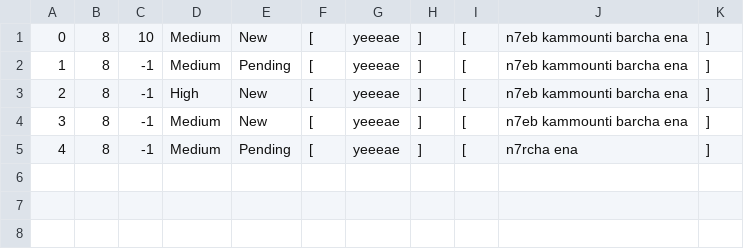
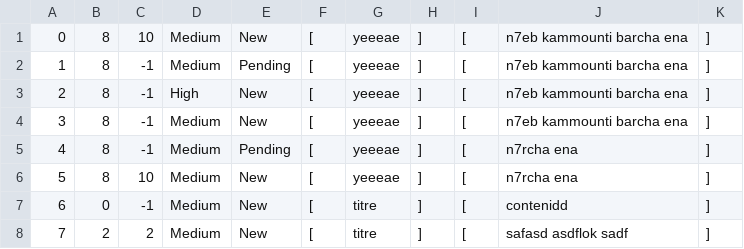
Before and after one commit to samerbahri98/HWtickets, a CSV file: tickets.csv, drawn as a sheet; the diff names each change by its address in the sheet, - before the commit and + after, or states it on an @@ line.

Commit message:
fix: ticket create and update, fix: login and signup menu

```diff
--- a/tickets.csv
+++ b/tickets.csv
+row 6: 5 | 8 | 10 | Medium | New | [ | yeeeae | ] | [ | n7rcha ena | ]
+row 7: 6 | 0 | -1 | Medium | New | [ | titre | ] | [ | contenidd | ]
+row 8: 7 | 2 | 2 | Medium | New | [ | titre | ] | [ | safasd asdflok sadf | ]
```
Also changed, not shown: 12 other files.
